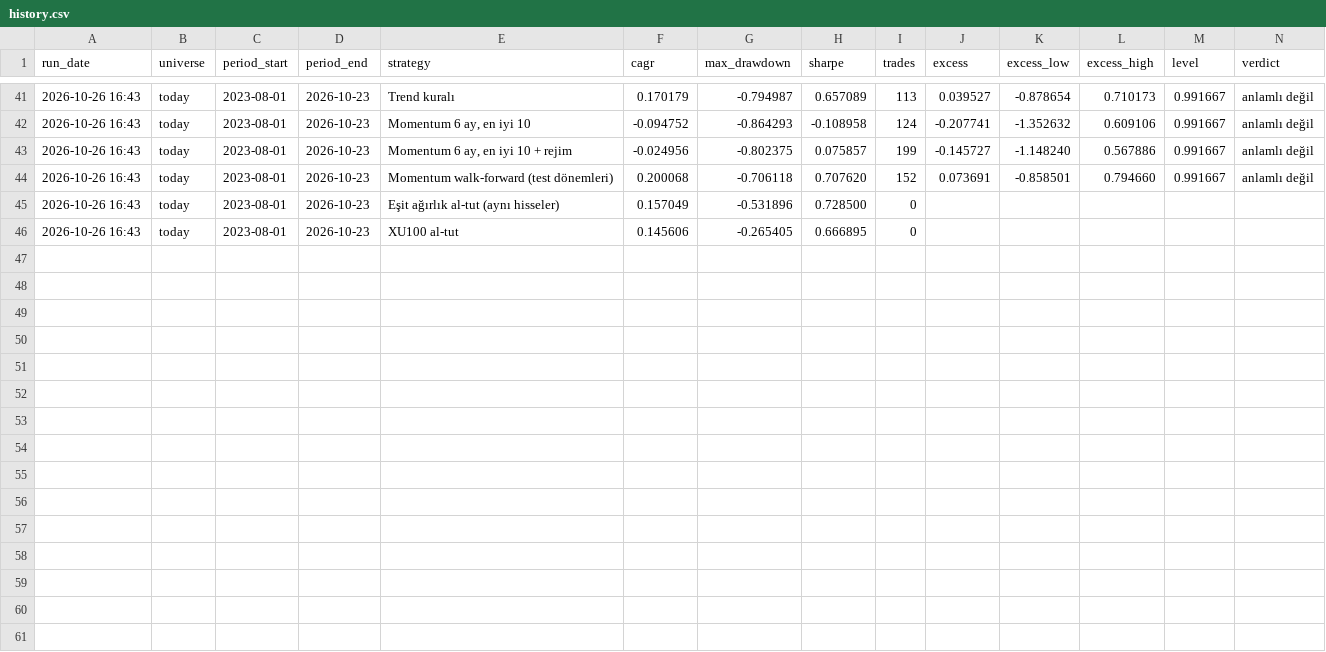
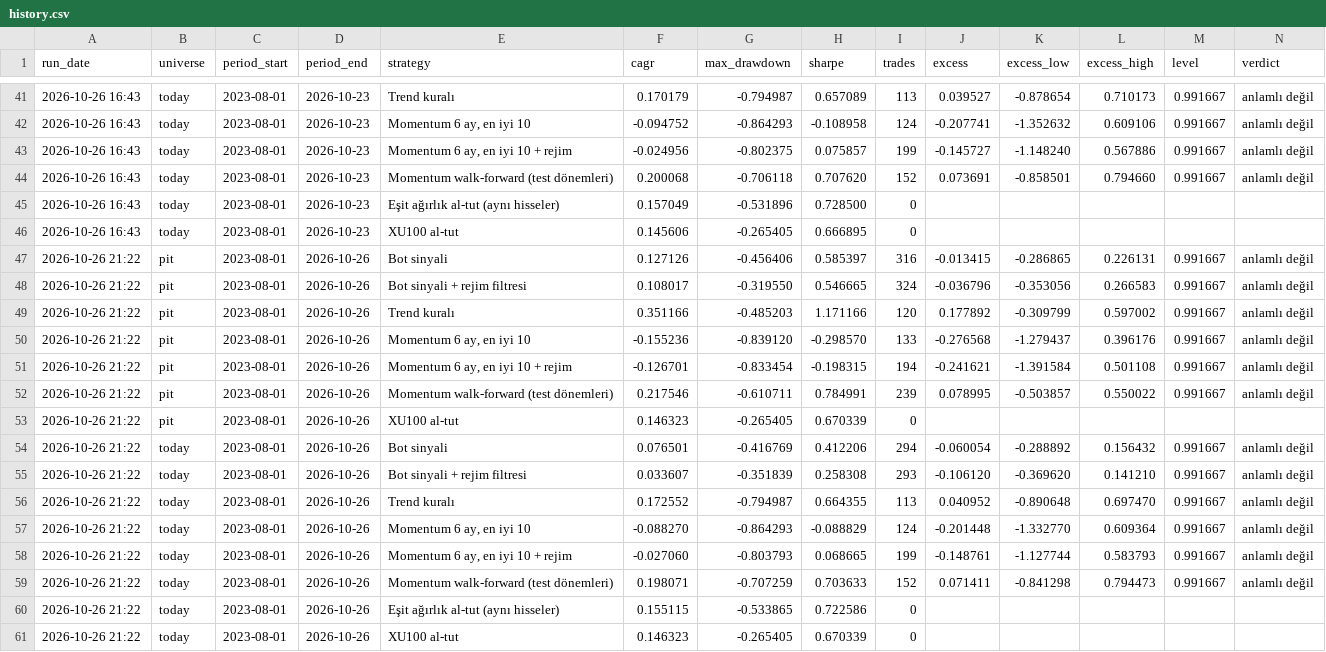
Before and after one commit to hsnklc044-jpg/bist-ai-telegram-bot, a CSV file: history.csv, drawn as a sheet; only a part is shown, gaps mark what is left out.

```diff
--- a/history.csv
+++ b/history.csv
@@ -46 +46,16 @@ run_date,universe,period_start,period_end,strategy,cagr,max_drawdown,sharpe,trad
 2026-10-26 16:43,today,2023-08-01,2026-10-23,XU100 al-tut,0.145606,-0.265405,0.666895,0,,,,,
+2026-10-26 21:22,pit,2023-08-01,2026-10-26,Bot sinyali,0.127126,-0.456406,0.585397,316,-0.013415,-0.286865,0.226131,0.991667,anlamlı değil
+2026-10-26 21:22,pit,2023-08-01,2026-10-26,Bot sinyali + rejim filtresi,0.108017,-0.319550,0.546665,324,-0.036796,-0.353056,0.266583,0.991667,anlamlı değil
+2026-10-26 21:22,pit,2023-08-01,2026-10-26,Trend kuralı,0.351166,-0.485203,1.171166,120,0.177892,-0.309799,0.597002,0.991667,anlamlı değil
+2026-10-26 21:22,pit,2023-08-01,2026-10-26,"Momentum 6 ay, en iyi 10",-0.155236,-0.839120,-0.298570,133,-0.276568,-1.279437,0.396176,0.991667,anlamlı değil
+2026-10-26 21:22,pit,2023-08-01,2026-10-26,"Momentum 6 ay, en iyi 10 + rejim",-0.126701,-0.833454,-0.198315,194,-0.241621,-1.391584,0.501108,0.991667,anlamlı değil
+2026-10-26 21:22,pit,2023-08-01,2026-10-26,Momentum walk-forward (test dönemleri),0.217546,-0.610711,0.784991,239,0.078995,-0.503857,0.550022,0.991667,anlamlı değil
+2026-10-26 21:22,pit,2023-08-01,2026-10-26,XU100 al-tut,0.146323,-0.265405,0.670339,0,,,,,
+2026-10-26 21:22,today,2023-08-01,2026-10-26,Bot sinyali,0.076501,-0.416769,0.412206,294,-0.060054,-0.288892,0.156432,0.991667,anlamlı değil
+2026-10-26 21:22,today,2023-08-01,2026-10-26,Bot sinyali + rejim filtresi,0.033607,-0.351839,0.258308,293,-0.106120,-0.369620,0.141210,0.991667,anlamlı değil
+2026-10-26 21:22,today,2023-08-01,2026-10-26,Trend kuralı,0.172552,-0.794987,0.664355,113,0.040952,-0.890648,0.697470,0.991667,anlamlı değil
+2026-10-26 21:22,today,2023-08-01,2026-10-26,"Momentum 6 ay, en iyi 10",-0.088270,-0.864293,-0.088829,124,-0.201448,-1.332770,0.609364,0.991667,anlamlı değil
+2026-10-26 21:22,today,2023-08-01,2026-10-26,"Momentum 6 ay, en iyi 10 + rejim",-0.027060,-0.803793,0.068665,199,-0.148761,-1.127744,0.583793,0.991667,anlamlı değil
+2026-10-26 21:22,today,2023-08-01,2026-10-26,Momentum walk-forward (test dönemleri),0.198071,-0.707259,0.703633,152,0.071411,-0.841298,0.794473,0.991667,anlamlı değil
+2026-10-26 21:22,today,2023-08-01,2026-10-26,Eşit ağırlık al-tut (aynı hisseler),0.155115,-0.533865,0.722586,0,,,,,
+2026-10-26 21:22,today,2023-08-01,2026-10-26,XU100 al-tut,0.146323,-0.265405,0.670339,0,,,,,
```
Also changed, not shown: 9 other files.
